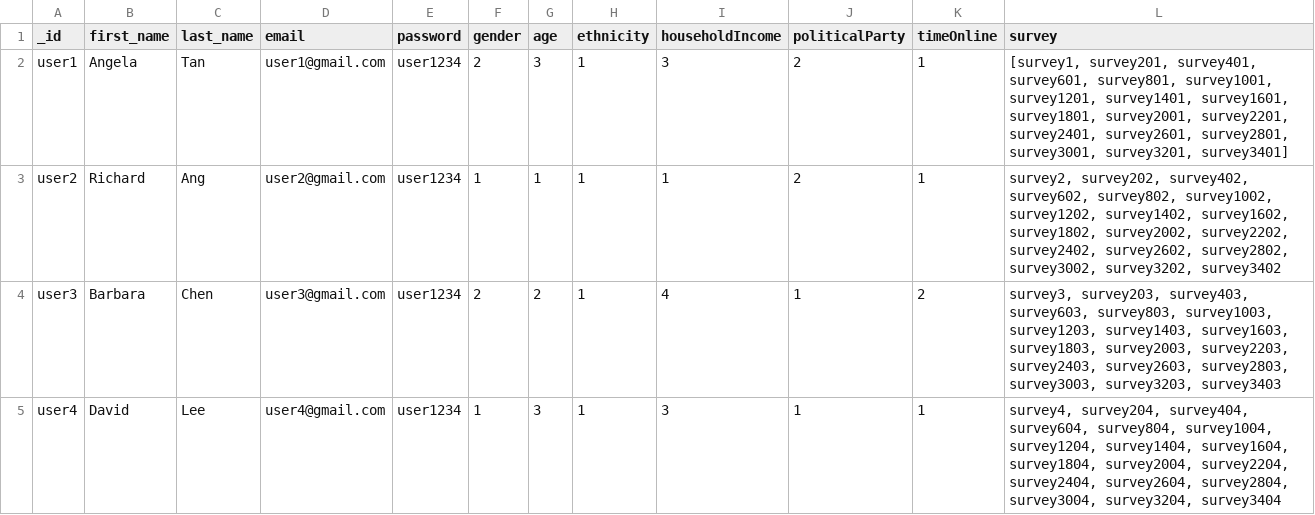
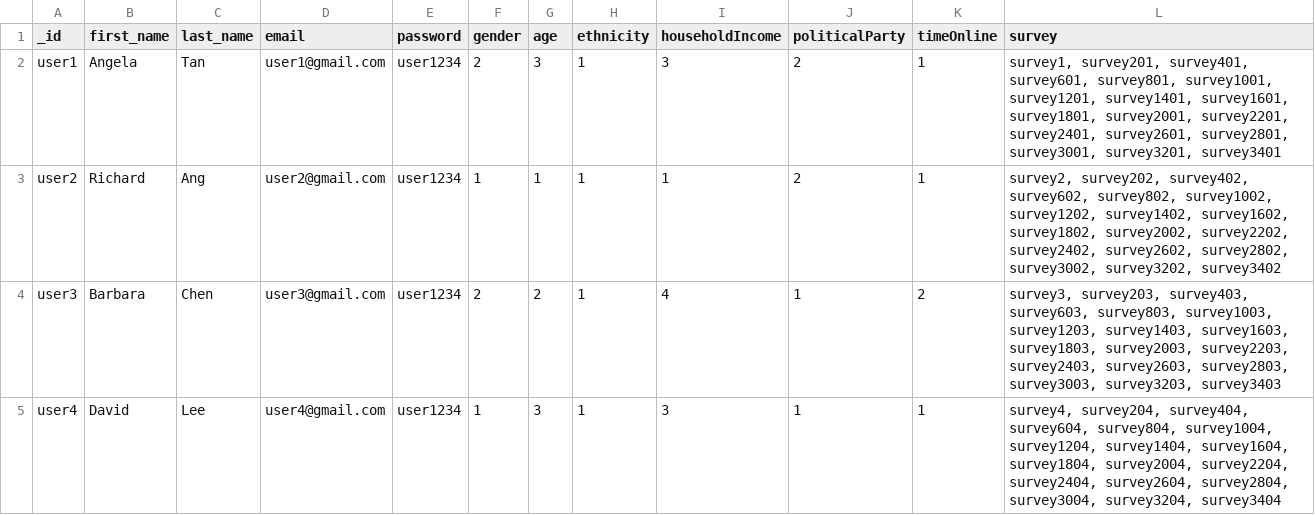
Before and after one commit to wdi-milieu/milieu-user, a CSV file: milieu_seed_data_user.csv, drawn as a sheet; only a part is shown.

```diff
--- a/milieu_seed_data_user.csv
+++ b/milieu_seed_data_user.csv
@@ -1,3 +1,3 @@
 _id,first_name,last_name,email,password,gender,age,ethnicity,householdIncome,politicalParty,timeOnline,survey
-user1,Angela,Tan,user1@gmail.com,user1234,2,3,1,3,2,1,"[survey1, survey201, survey401, survey601, survey801, survey1001, survey1201, survey1401, survey1601, survey1801, survey2001, survey2201, survey2401, survey2601, survey2801, survey3001, survey3201, survey3401]"
+user1,Angela,Tan,user1@gmail.com,user1234,2,3,1,3,2,1,"survey1, survey201, survey401, survey601, survey801, survey1001, survey1201, survey1401, survey1601, survey1801, survey2001, survey2201, survey2401, survey2601, survey2801, survey3001, survey3201, survey3401"
 user2,Richard,Ang,user2@gmail.com,user1234,1,1,1,1,2,1,"survey2, survey202, survey402, survey602, survey802, survey1002, survey1202, survey1402, survey1602, survey1802, survey2002, survey2202, survey2402, survey2602, survey2802, survey3002, survey3202, survey3402"
```
Also changed, not shown: milieu_seed_data_survey.csv, 4 other files.
